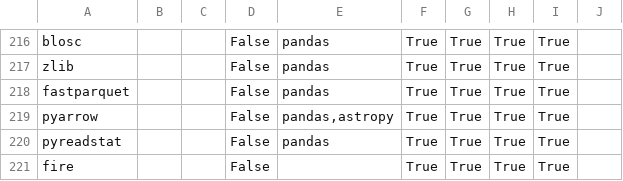
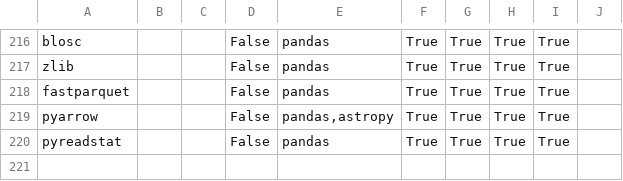
Before and after one commit to ickc/bootstrapping-os-environments, a CSV file: common/conda/conda.csv, drawn as a sheet; only a part is shown, gaps mark what is left out; the diff names each change by its address in the sheet, - before the commit and + after, or states it on an @@ line.

Commit message:
remove duplicate

```diff
--- a/common/conda/conda.csv
+++ b/common/conda/conda.csv
-row 221: fire |  |  | False |  | True | True | True | True
```
